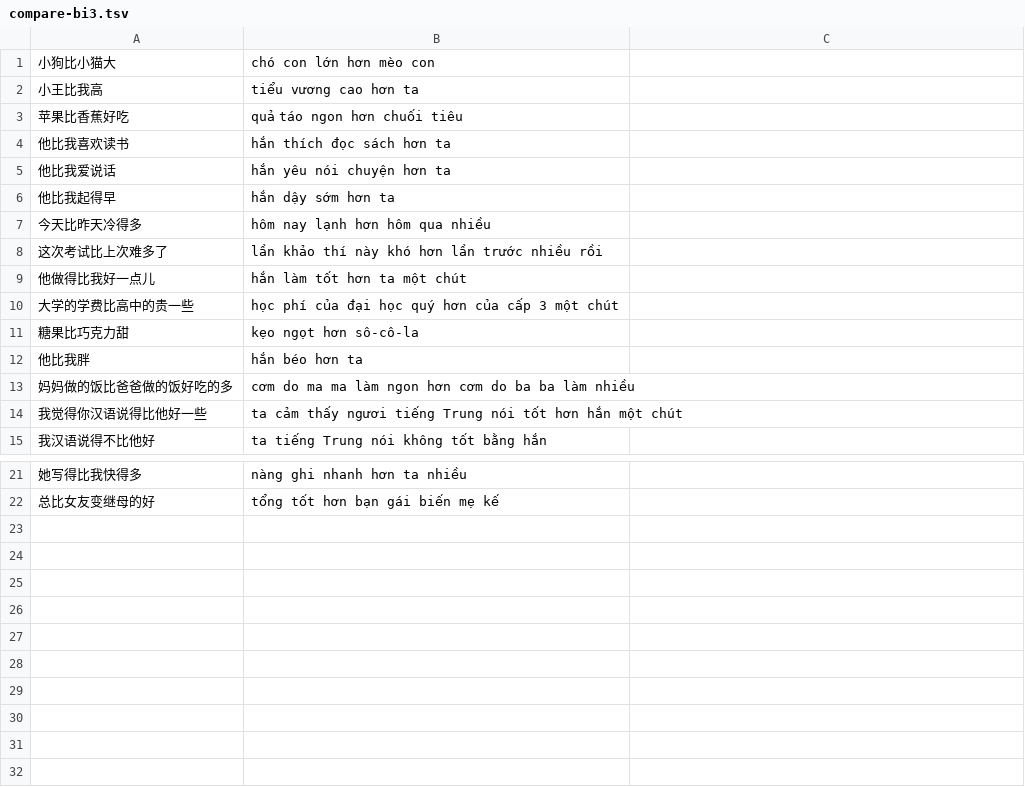
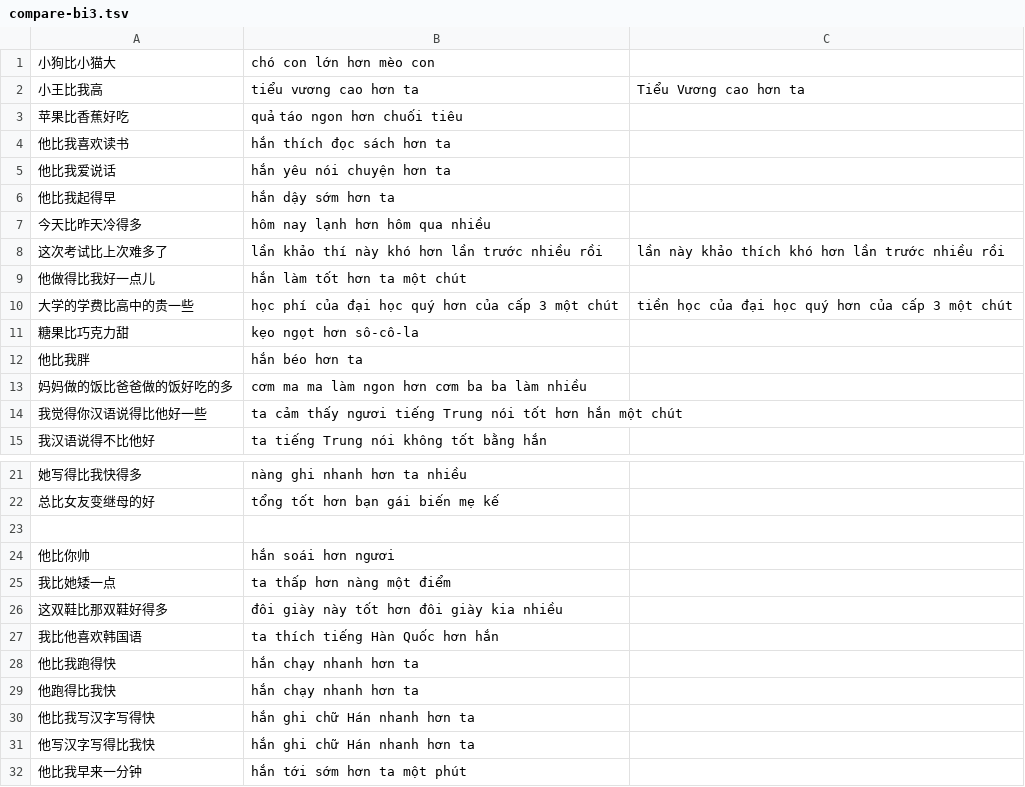
Before and after one commit to n-pn/chivi, a TSV file: spec/engine/cases/compare-bi3.tsv, drawn as a sheet; only a part is shown, gaps mark what is left out.

Commit message:
refine cvmtl_spec

```diff
--- a/spec/engine/cases/compare-bi3.tsv
+++ b/spec/engine/cases/compare-bi3.tsv
@@ -1,3 +1,3 @@
 小狗比小猫大	chó con lớn hơn mèo con
-小王比我高	tiểu vương cao hơn ta
+小王比我高	tiểu vương cao hơn ta	Tiểu Vương cao hơn ta
 苹果比香蕉好吃	quả táo ngon hơn chuối tiêu
@@ -7,8 +7,8 @@
 今天比昨天冷得多	hôm nay lạnh hơn hôm qua nhiều
-这次考试比上次难多了	lần khảo thí này khó hơn lần trước nhiều rồi
+这次考试比上次难多了	lần khảo thí này khó hơn lần trước nhiều rồi	lần này khảo thích khó hơn lần trước nhiều rồi
 他做得比我好一点儿	hắn làm tốt hơn ta một chút
-大学的学费比高中的贵一些	học phí của đại học quý hơn của cấp 3 một chút
+大学的学费比高中的贵一些	học phí của đại học quý hơn của cấp 3 một chút	tiền học của đại học quý hơn của cấp 3 một chút
 糖果比巧克力甜	kẹo ngọt hơn sô-cô-la
 他比我胖	hắn béo hơn ta
-妈妈做的饭比爸爸做的饭好吃的多	cơm do ma ma làm ngon hơn cơm do ba ba làm nhiều
+妈妈做的饭比爸爸做的饭好吃的多	cơm ma ma làm ngon hơn cơm ba ba làm nhiều
 我觉得你汉语说得比他好一些	ta cảm thấy ngươi tiếng Trung nói tốt hơn hắn một chút
@@ -22 +22,11 @@
 总比女友变继母的好	tổng tốt hơn bạn gái biến mẹ kế
+
+他比你帅	hắn soái hơn ngươi
+我比她矮一点	ta thấp hơn nàng một điểm
+这双鞋比那双鞋好得多	đôi giày này tốt hơn đôi giày kia nhiều
+我比他喜欢韩国语	ta thích tiếng Hàn Quốc hơn hắn
+他比我跑得快	hắn chạy nhanh hơn ta
+他跑得比我快	hắn chạy nhanh hơn ta
+他比我写汉字写得快	hắn ghi chữ Hán nhanh hơn ta
+他写汉字写得比我快	hắn ghi chữ Hán nhanh hơn ta
+他比我早来一分钟	hắn tới sớm hơn ta một phút
```
Also changed, not shown: 4 other files.
